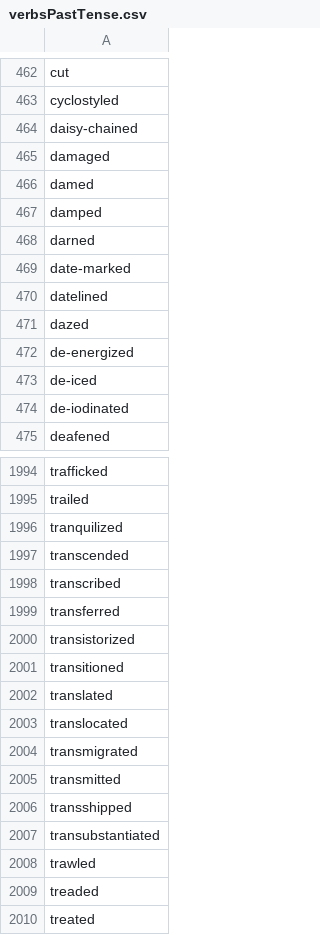
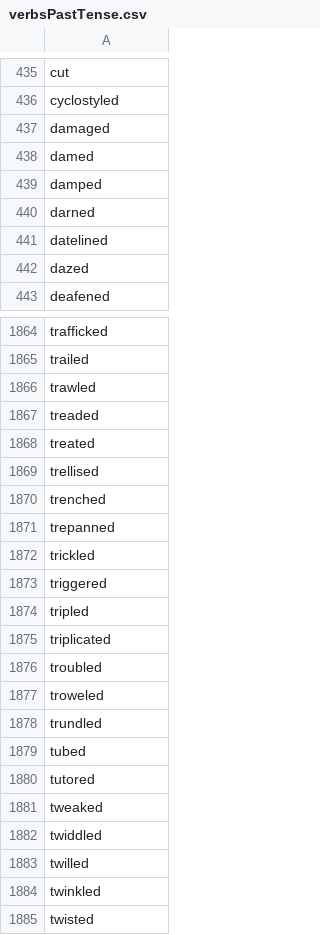
Before and after one commit to Code-Institute-Submissions/interactive-frontend-development-milestone-project-11, a CSV file: assets/csv/verbsPastTense.csv, drawn as a sheet; only a part is shown, gaps mark what is left out; the shorter side is filled out with more unchanged rows; the diff covers the shown part only; the diff names each change by its address in the sheet, - before the commit and + after, or states it on an @@ line.

Commit message:
Edited csv word list

```diff
--- a/assets/csv/verbsPastTense.csv
+++ b/assets/csv/verbsPastTense.csv
-row 464: daisy-chained
-row 469: date-marked
-row 472: de-energized
-row 473: de-iced
-row 474: de-iodinated
-row 1996: tranquilized
-row 1997: transcended
-row 1998: transcribed
-row 1999: transferred
-row 2000: transistorized
-row 2001: transitioned
-row 2002: translated
-row 2003: translocated
-row 2004: transmigrated
-row 2005: transmitted
-row 2006: transshipped
-row 2007: transubstantiated
```
Also changed, not shown: 139 removed rows elsewhere in this file.
